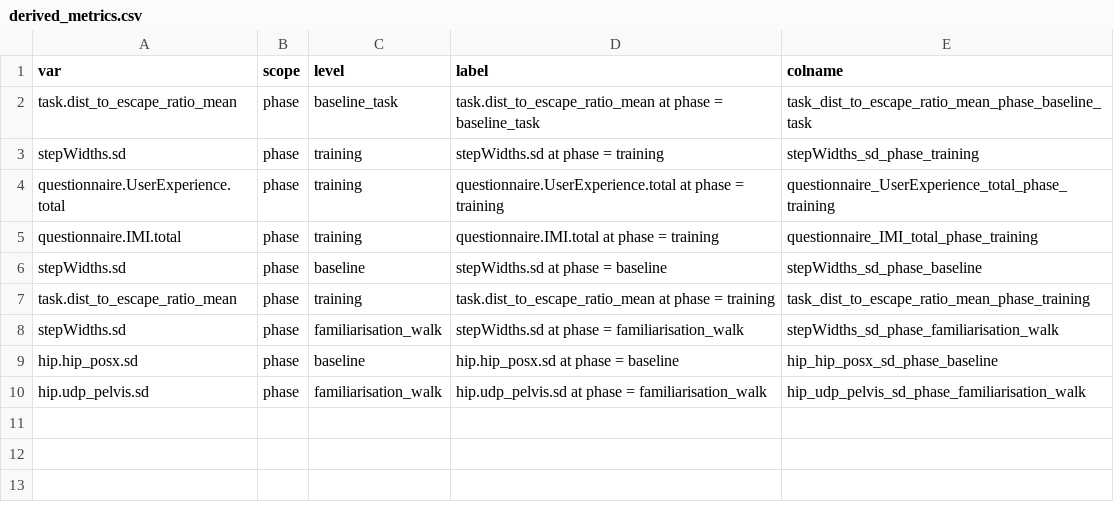
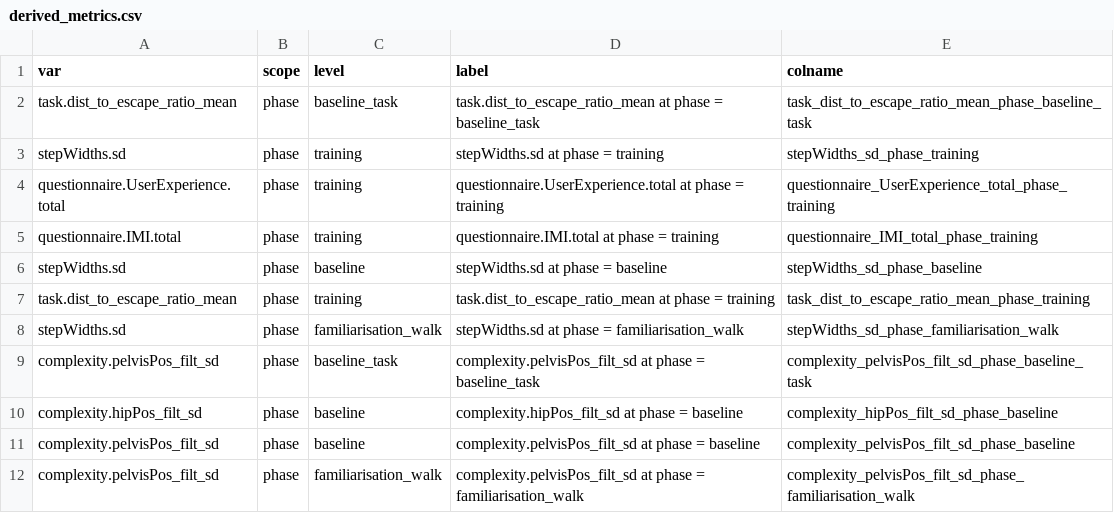
Before and after one commit to Avdbergnmf/R-Analysis-BallOnPlate-Experiment, a CSV file: runtime/data_extra/derived_metrics.csv, drawn as a sheet.

Commit message:
Also get unfiltered metrics summaries.

```diff
--- a/runtime/data_extra/derived_metrics.csv
+++ b/runtime/data_extra/derived_metrics.csv
@@ -8,3 +8,5 @@
 "stepWidths.sd","phase","familiarisation_walk","stepWidths.sd at phase = familiarisation_walk","stepWidths_sd_phase_familiarisation_walk"
-"hip.hip_posx.sd","phase","baseline","hip.hip_posx.sd at phase = baseline","hip_hip_posx_sd_phase_baseline"
-"hip.udp_pelvis.sd","phase","familiarisation_walk","hip.udp_pelvis.sd at phase = familiarisation_walk","hip_udp_pelvis_sd_phase_familiarisation_walk"
+"complexity.pelvisPos_filt_sd","phase","baseline_task","complexity.pelvisPos_filt_sd at phase = baseline_task","complexity_pelvisPos_filt_sd_phase_baseline_task"
+"complexity.hipPos_filt_sd","phase","baseline","complexity.hipPos_filt_sd at phase = baseline","complexity_hipPos_filt_sd_phase_baseline"
+"complexity.pelvisPos_filt_sd","phase","baseline","complexity.pelvisPos_filt_sd at phase = baseline","complexity_pelvisPos_filt_sd_phase_baseline"
+"complexity.pelvisPos_filt_sd","phase","familiarisation_walk","complexity.pelvisPos_filt_sd at phase = familiarisation_walk","complexity_pelvisPos_filt_sd_phase_familiarisation_walk"
```
Also changed, not shown: 1 other file.
